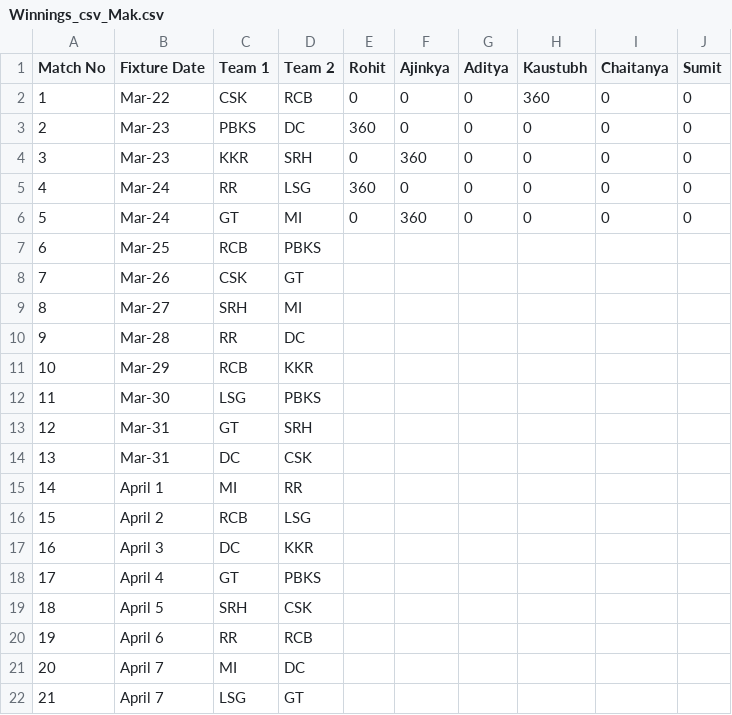
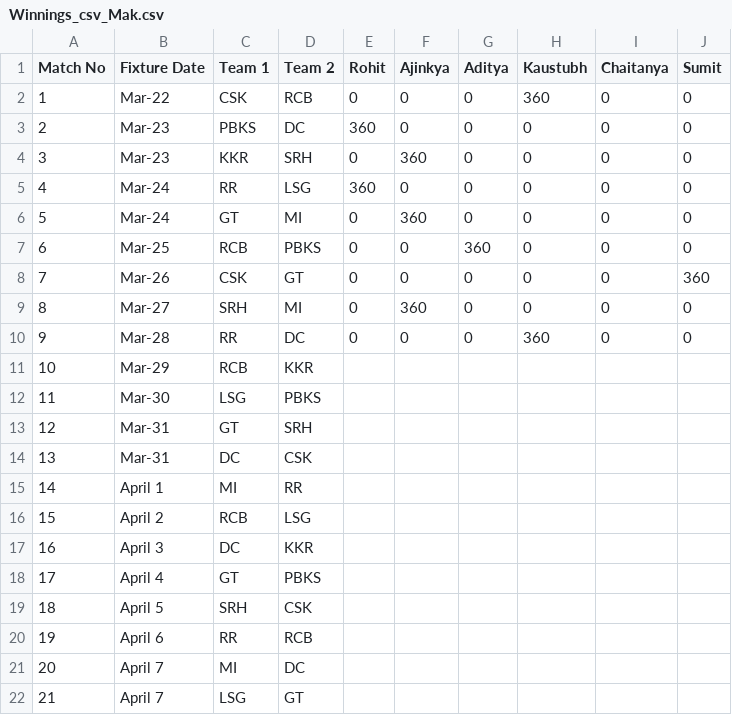
Before and after one commit to project10109/InternalD11Dashboard, a CSV file: Winnings_csv_Mak.csv, drawn as a sheet.

```diff
--- a/Winnings_csv_Mak.csv
+++ b/Winnings_csv_Mak.csv
@@ -6,6 +6,6 @@ Match No,Fixture Date,Team 1,Team 2,Rohit,Ajinkya,Aditya,Kaustubh,Chaitanya,Sumi
 5,Mar-24,GT,MI,0,360,0,0,0,0
-6,Mar-25,RCB,PBKS,,,,,,
-7,Mar-26,CSK,GT,,,,,,
-8,Mar-27,SRH,MI,,,,,,
-9,Mar-28,RR,DC,,,,,,
+6,Mar-25,RCB,PBKS,0,0,360,0,0,0
+7,Mar-26,CSK,GT,0,0,0,0,0,360
+8,Mar-27,SRH,MI,0,360,0,0,0,0
+9,Mar-28,RR,DC,0,0,0,360,0,0
 10,Mar-29,RCB,KKR,,,,,,
```
Also changed, not shown: Winnings_csv.csv.
